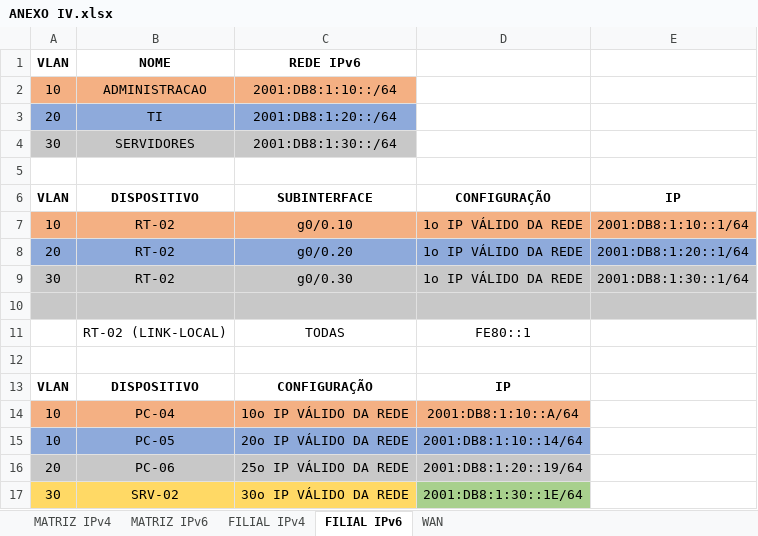
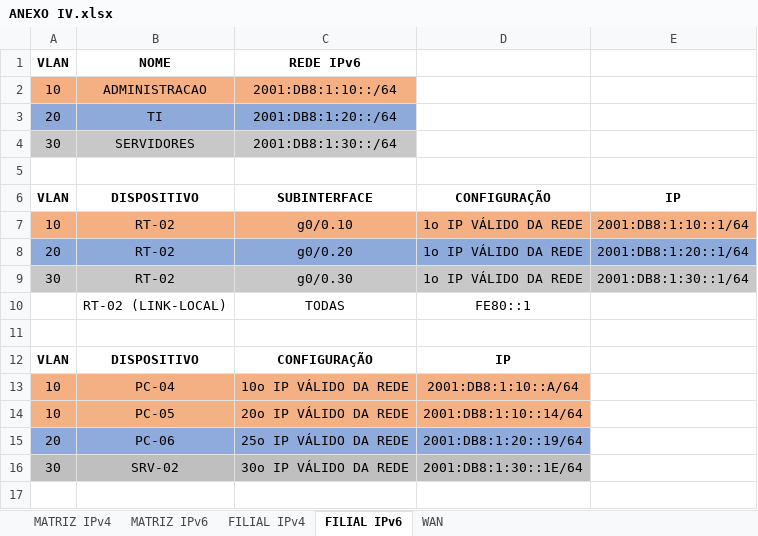
Before and after one commit to luizfelipeveracruz/PROJETO-WATER-TEMPLE, an Excel workbook: ANEXO IV.xlsx, sheet FILIAL IPv6, drawn as a sheet; values as stored, in another font and other column widths than the file's, no borders; removed rows and columns are numbered as before the commit, all else as after; the diff names each change by its address in the sheet, - before the commit and + after, or states it on an @@ line.

```diff
--- a/ANEXO IV.xlsx (sheet FILIAL IPv6)
+++ b/ANEXO IV.xlsx (sheet FILIAL IPv6)
-row 10: (empty)
-A14:D14 fill: #8EAADB
+A14:D14 fill: #F4B183
-A15:D15 fill: #C8C8C8
+A15:D15 fill: #8FAADC
-A16:C16 fill: #FFD965
+A16:C16 fill: #BFBFBF
-D16 fill: #A8D08D
+D16 fill: #BFBFBF
```
Also changed, not shown: sheet FILIAL IPv4, sheet MATRIZ IPv6.
